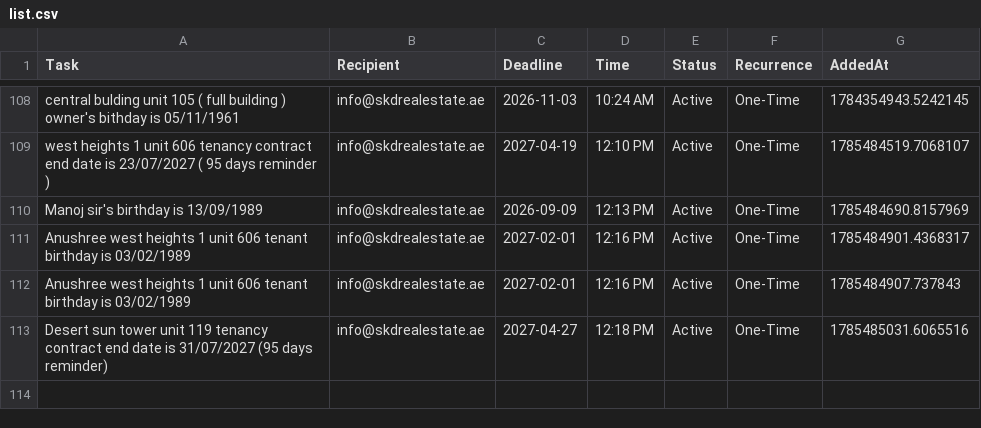
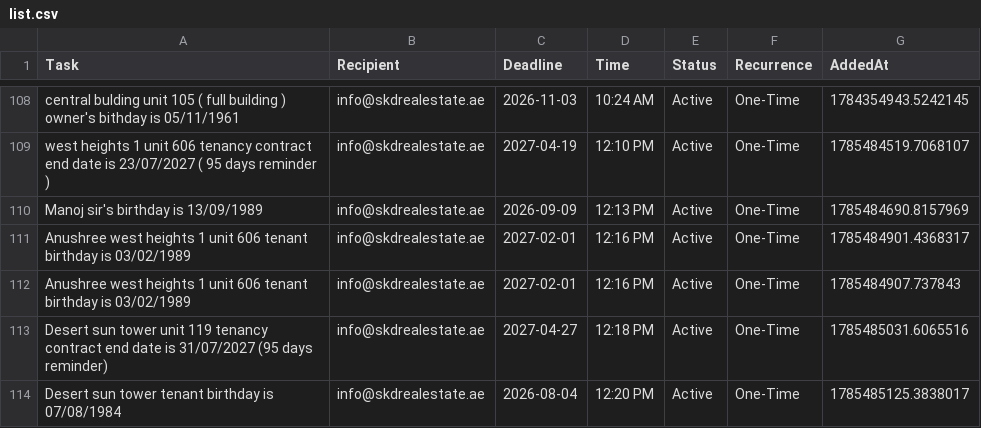
Before and after one commit to skdrealestate10-hash/my-real-estate-reminders, a CSV file: list.csv, drawn as a sheet; only a part is shown, gaps mark what is left out; the diff names each change by its address in the sheet, - before the commit and + after, or states it on an @@ line.

Commit message:
SKD System: Update Memory

```diff
--- a/list.csv
+++ b/list.csv
+row 114: Desert sun tower tenant birthday is 07/08/1984 | info@skdrealestate.ae | 2026-08-04 | 12:20 PM | Active | One-Time | 1785485125.3838017
```
